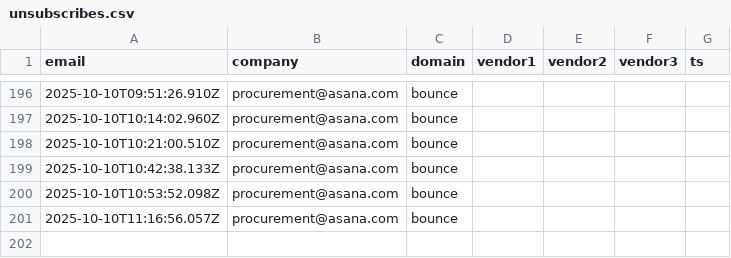
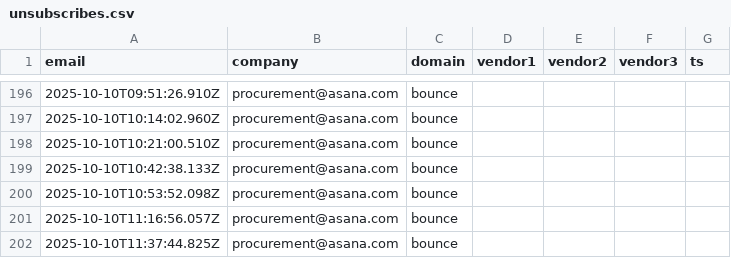
Before and after one commit to motuo666/cg-alert, a CSV file: data/unsubscribes.csv, drawn as a sheet; only a part is shown, gaps mark what is left out; the diff names each change by its address in the sheet, - before the commit and + after, or states it on an @@ line.

```diff
--- a/data/unsubscribes.csv
+++ b/data/unsubscribes.csv
+row 202: 2025-10-10T11:37:44.825Z | procurement@asana.com | bounce
```
Also changed, not shown: data/bounces.csv.
